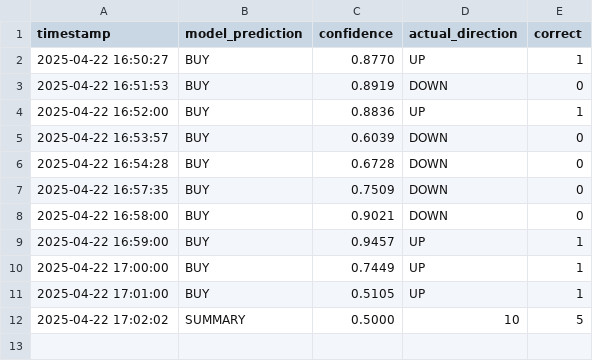
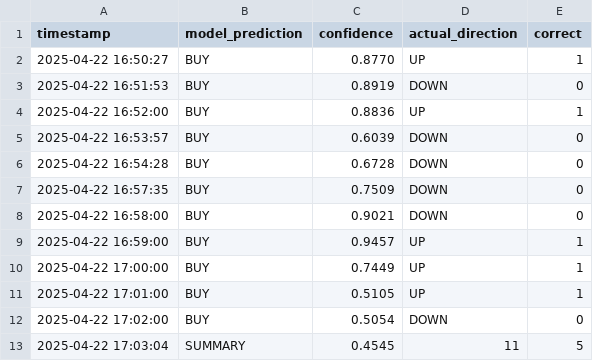
Before and after one commit to iamyusufgoktas/ml-trader1-logs, a CSV file: prediction_logs/2025-04-22_predictions.csv, drawn as a sheet.

Commit message:
Update prediction data 2025-04-22T17:03:04.593671+00:00

```diff
--- a/prediction_logs/2025-04-22_predictions.csv
+++ b/prediction_logs/2025-04-22_predictions.csv
@@ -11,2 +11,3 @@ timestamp,model_prediction,confidence,actual_direction,correct
 2025-04-22 17:01:00,BUY,0.5105,UP,1
-2025-04-22 17:02:02,SUMMARY,0.5000,10,5
+2025-04-22 17:02:00,BUY,0.5054,DOWN,0
+2025-04-22 17:03:04,SUMMARY,0.4545,11,5
```
